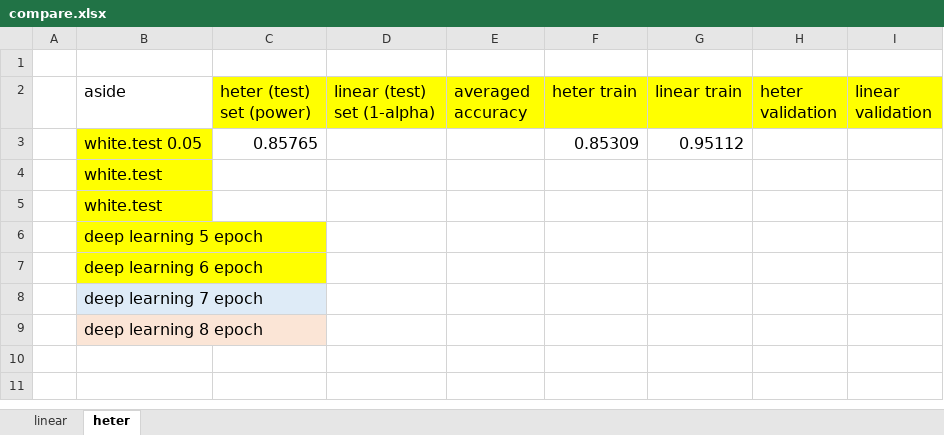
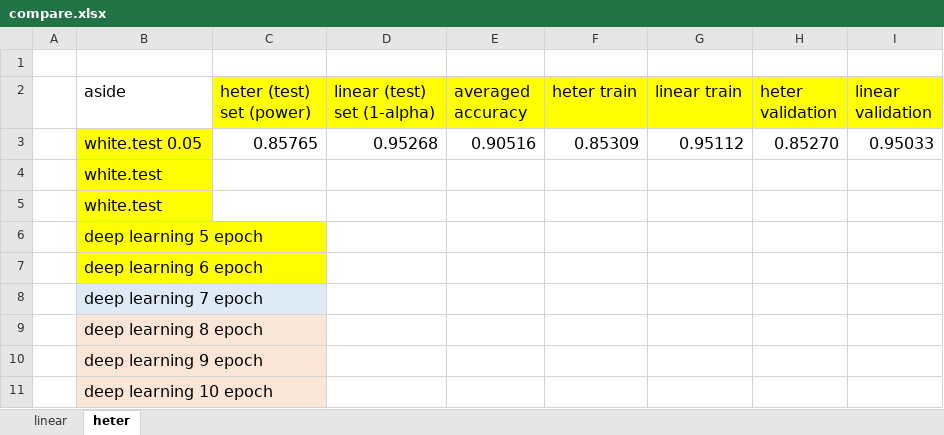
Before and after one commit to shuofan18/ETF5550, an Excel workbook: compare.xlsx, sheet heter, drawn as a sheet; values as stored, in another font and other column widths than the file's, no borders; the diff names each change by its address in the sheet, - before the commit and + after, or states it on an @@ line.

```diff
--- a/compare.xlsx (sheet heter)
+++ b/compare.xlsx (sheet heter)
-D3 (linear (test) set (1-alpha)): (empty)
+D3 (linear (test) set (1-alpha)): 0.95268
-E3 (averaged accuracy): (empty)
+E3 (averaged accuracy): 0.90516
-H3 (heter validation): (empty)
+H3 (heter validation): 0.85270
-I3 (linear validation): (empty)
+I3 (linear validation): 0.95033
+row 10:  | deep learning 9 epoch
+row 11:  | deep learning 10 epoch
```
Also changed, not shown: 4 other files.
